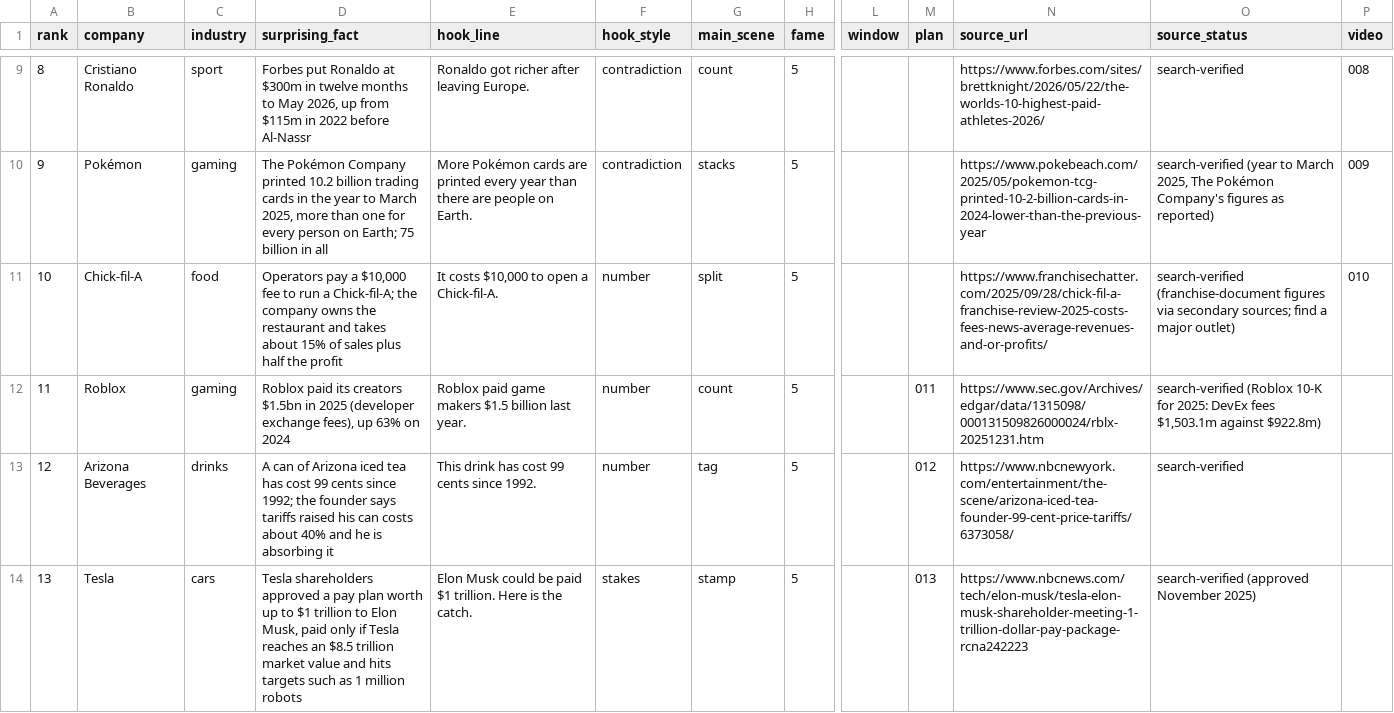
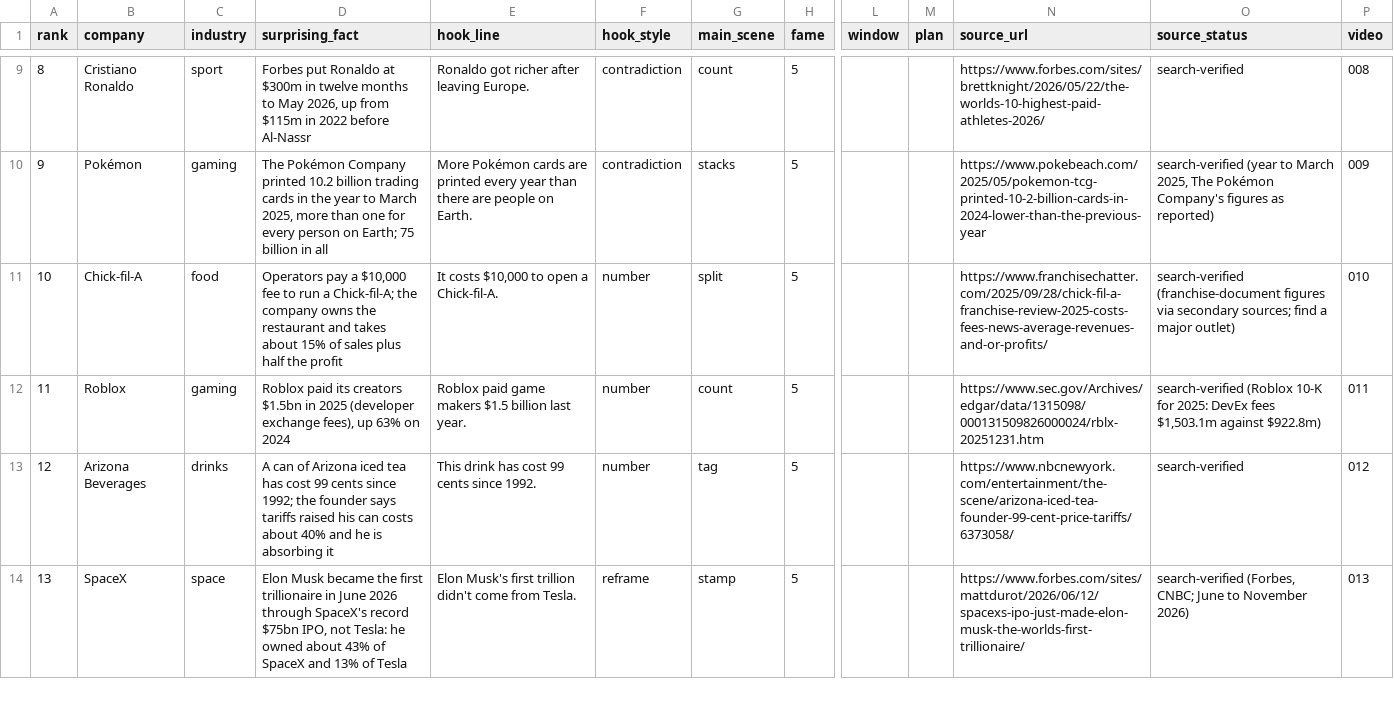
Before and after one commit to Kzshif/kaycreatesweb, a CSV file: shorts/topics.csv, drawn as a sheet; only a part is shown, gaps mark what is left out; the diff covers the shown part only; the diff names each change by its address in the sheet, - before the commit and + after, or states it on an @@ line.

```diff
--- a/shorts/topics.csv
+++ b/shorts/topics.csv
-M12 (plan): 011
+M12 (plan): (empty)
-P12 (video): (empty)
+P12 (video): 011
-M13 (plan): 012
+M13 (plan): (empty)
-P13 (video): (empty)
+P13 (video): 012
-B14 (company): Tesla
+B14 (company): SpaceX
-C14 (industry): cars
+C14 (industry): space
-D14 (surprising_fact): Tesla shareholders approved a pay plan worth up to $1 trillion to Elon Musk, paid only if Tesla reaches an $8.5 trillion market value and hits targets such as 1 million robots
+D14 (surprising_fact): Elon Musk became the first trillionaire in June 2026 through SpaceX's record $75bn IPO, not Tesla: he owned about 43% of SpaceX and 13% of Tesla
-E14 (hook_line): Elon Musk could be paid $1 trillion. Here is the catch.
+E14 (hook_line): Elon Musk's first trillion didn't come from Tesla.
-F14 (hook_style): stakes
+F14 (hook_style): reframe
-M14 (plan): 013
+M14 (plan): (empty)
-N14 (source_url): https://www.nbcnews.com/tech/elon-musk/tesla-elon-musk-shareholder-meeting-1-trillion-dollar-pay-package-rcna242223
+N14 (source_url): https://www.forbes.com/sites/mattdurot/2026/06/12/spacexs-ipo-just-made-elon-musk-the-worlds-first-trillionaire/
-O14 (source_status): search-verified (approved November 2025)
+O14 (source_status): search-verified (Forbes, CNBC; June to November 2026)
-P14 (video): (empty)
+P14 (video): 013
```
Also changed, not shown: 19 edited cells elsewhere in this file, 41 other files.
